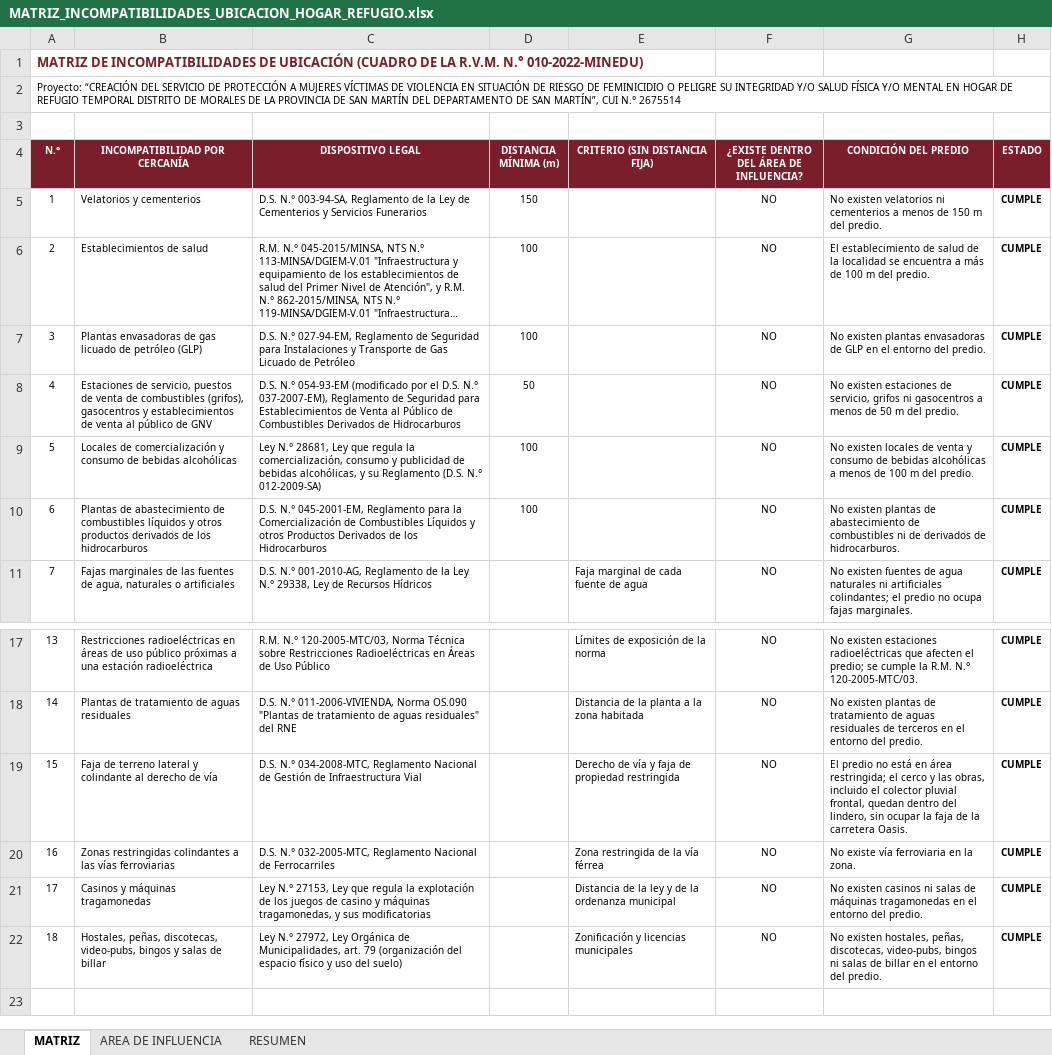
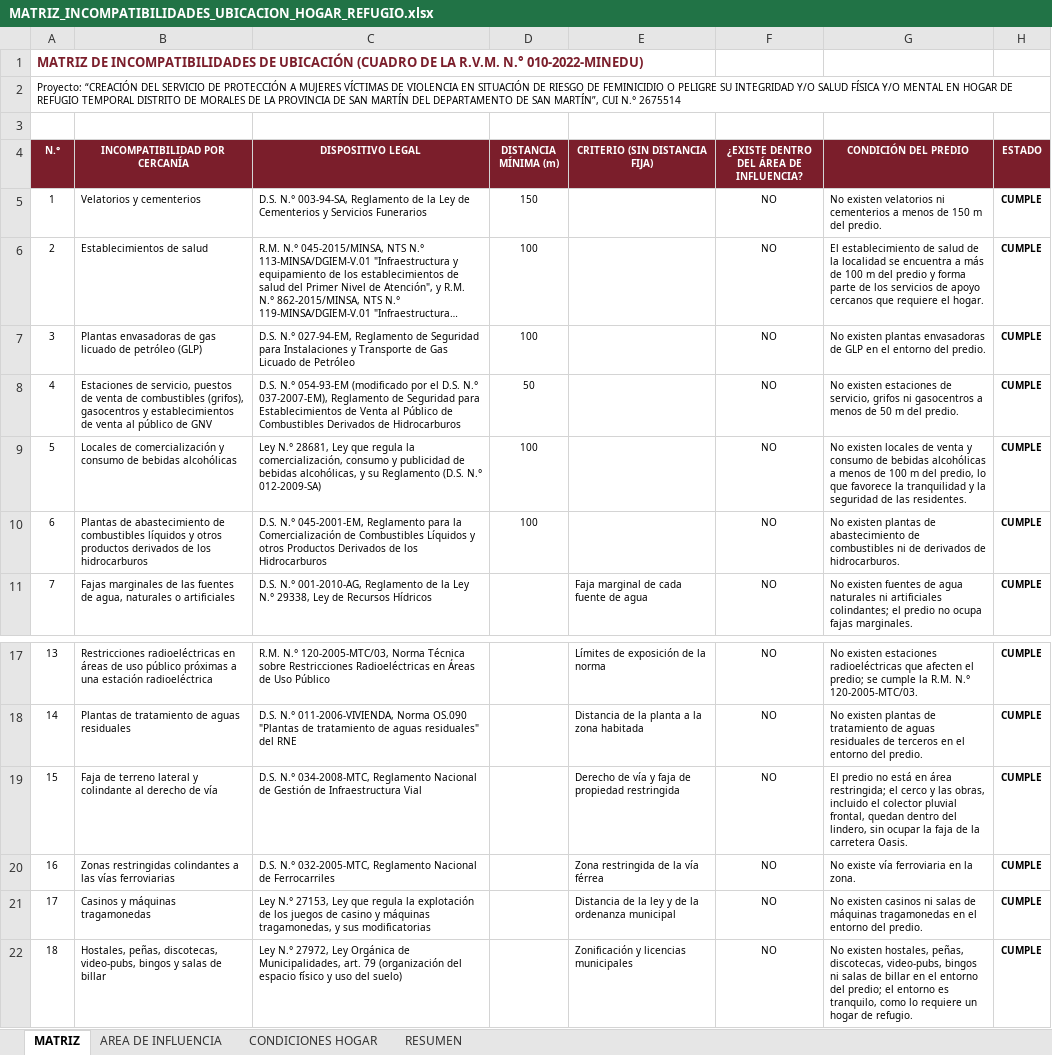
Before and after one commit to josedelcarmenpizarrosuarez10-debug/holaaa, an Excel workbook: entregables/MATRIZ_INCOMPATIBILIDADES_UBICACION_HOGAR_REFUGIO.xlsx, sheet MATRIZ, drawn as a sheet; only a part is shown, gaps mark what is left out; long unchanged cells end in …; values as stored, in another font and other column widths than the file's, no borders; the diff names each change by its address in the sheet, - before the commit and + after, or states it on an @@ line.

```diff
--- a/entregables/MATRIZ_INCOMPATIBILIDADES_UBICACION_HOGAR_REFUGIO.xlsx (sheet MATRIZ)
+++ b/entregables/MATRIZ_INCOMPATIBILIDADES_UBICACION_HOGAR_REFUGIO.xlsx (sheet MATRIZ)
+sheet tab: CONDICIONES HOGAR
-G6 (CONDICIÓN DEL PREDIO): …m del predio.
+G6 (CONDICIÓN DEL PREDIO): …m del predio y forma parte de los servicios de apoyo cercanos que requiere el hogar.
-G9 (CONDICIÓN DEL PREDIO): …m del predio.
+G9 (CONDICIÓN DEL PREDIO): …m del predio, lo que favorece la tranquilidad y la seguridad de las residentes.
-G22 (CONDICIÓN DEL PREDIO): …entorno del predio.
+G22 (CONDICIÓN DEL PREDIO): …entorno del predio; el entorno es tranquilo, como lo requiere un hogar de refugio.
```
Also changed, not shown: sheet RESUMEN, 4 other files.
